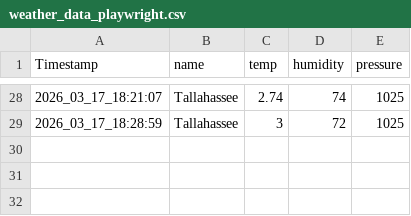
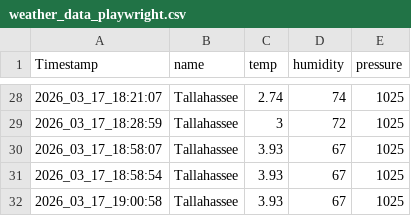
Before and after one commit to trctestacc/UploadFiles, a CSV file: weather_data_playwright.csv, drawn as a sheet; only a part is shown, gaps mark what is left out.

Commit message:
Add files via upload

```diff
--- a/weather_data_playwright.csv
+++ b/weather_data_playwright.csv
@@ -29 +29,4 @@ Timestamp,name,temp,humidity,pressure
 2026_03_17_18:28:59,Tallahassee,3,72,1025
+2026_03_17_18:58:07,Tallahassee,3.93,67,1025
+2026_03_17_18:58:54,Tallahassee,3.93,67,1025
+2026_03_17_19:00:58,Tallahassee,3.93,67,1025
```
